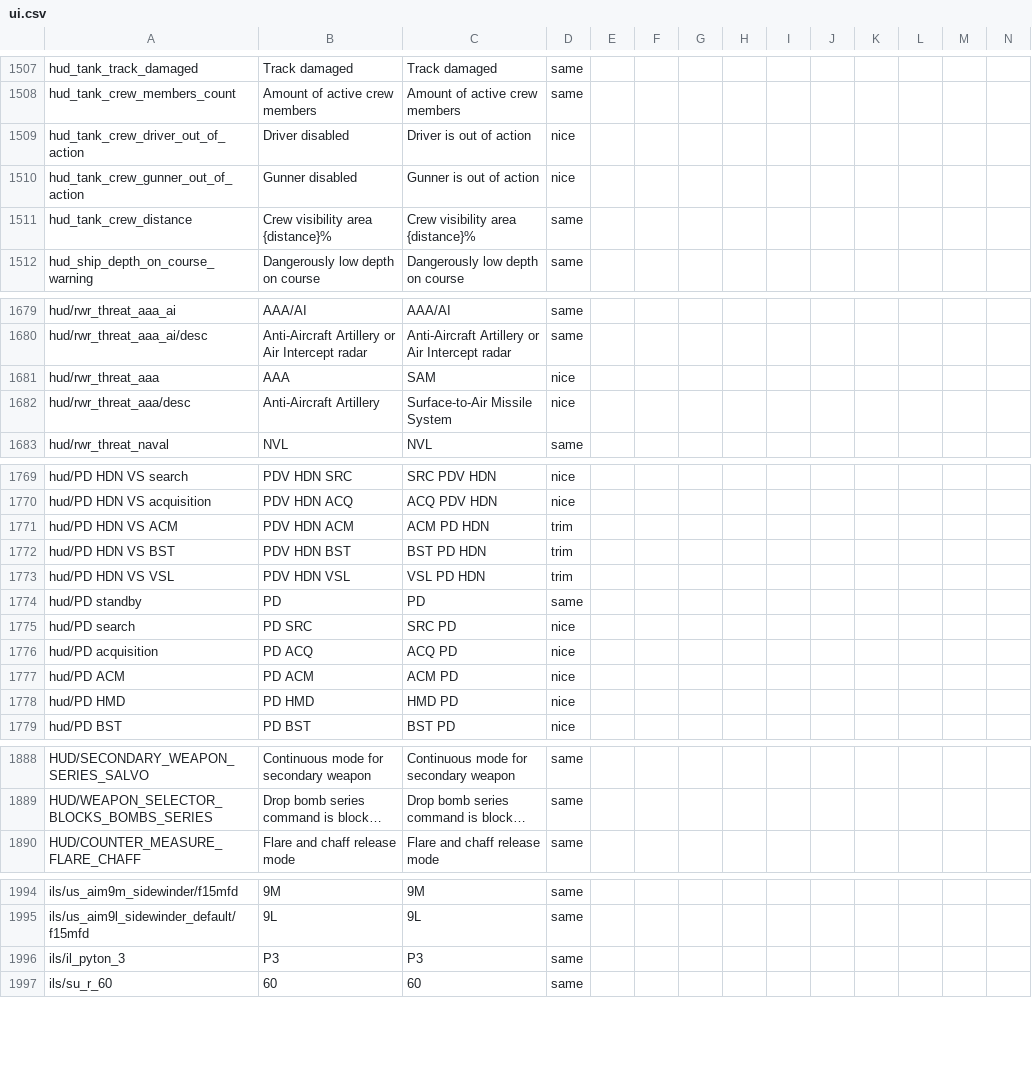
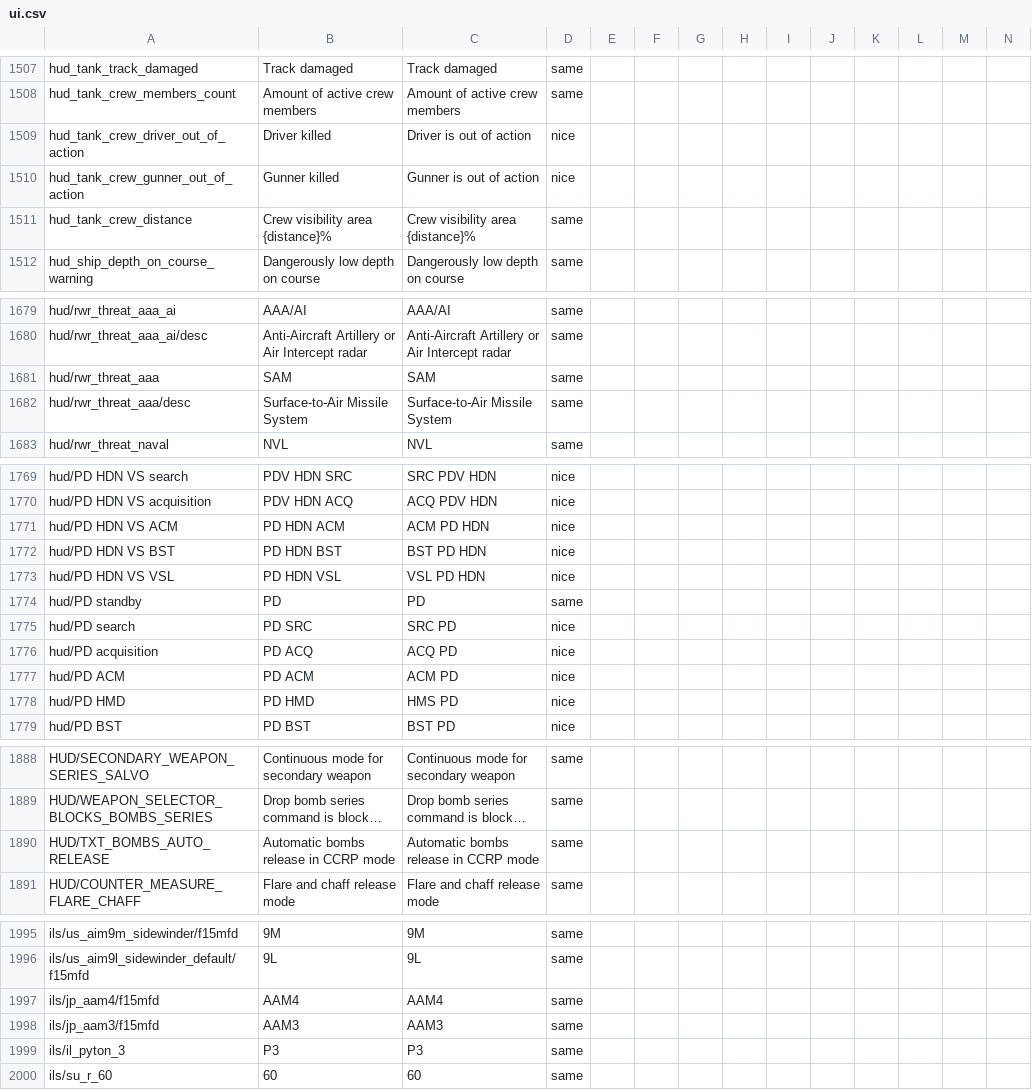
Before and after one commit to mikechuy/SCAM, a CSV file: ui.csv, drawn as a sheet; only a part is shown, gaps mark what is left out; long unchanged cells end in …; rows hold the shown columns only; the diff covers the shown part only; the diff names each change by its address in the sheet, - before the commit and + after, or states it on an @@ line.

```diff
--- a/ui.csv
+++ b/ui.csv
-B1509: Driver disabled
+B1509: Driver killed
-B1510: Gunner disabled
+B1510: Gunner killed
-B1681: ААА
+B1681: SAM
-D1681:D1682: nice
+D1681:D1682: same
-B1682: Anti-Aircraft Artillery
+B1682: Surface-to-Air Missile System
-B1771: PDV HDN ACM
+B1771: PD HDN ACM
-D1771:D1773: trim
+D1771:D1773: nice
-B1772: PDV HDN BST
+B1772: PD HDN BST
-B1773: PDV HDN VSL
+B1773: PD HDN VSL
-C1778: HMD PD
+C1778: HMS PD
+row 1890: HUD/TXT_BOMBS_AUTO_RELEASE | Automatic bombs release in CCRP mode | Automatic bombs release in CCRP mode | same
+row 1997: ils/jp_aam4/f15mfd | AAM4 | AAM4 | same
+row 1998: ils/jp_aam3/f15mfd | AAM3 | AAM3 | same
```
Also changed, not shown: 8 edited cells elsewhere in this file, controls.csv, menu.csv, 4 other files.
